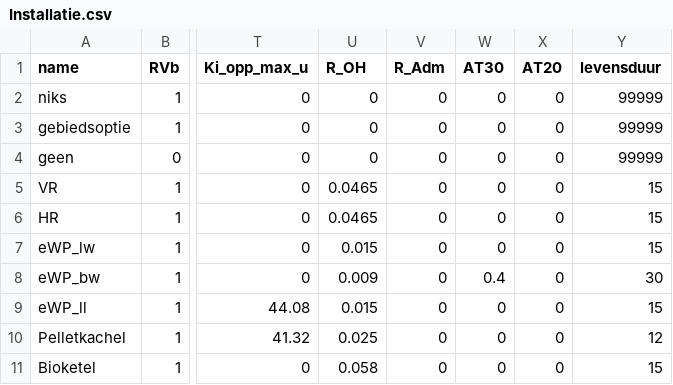
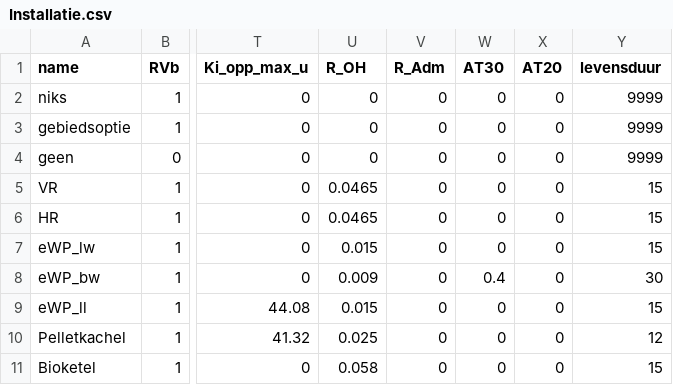
Before and after one commit to RuudvandenWijngaart/VestaDV, a CSV file: installaties/Installatie.csv, drawn as a sheet; only a part is shown, gaps mark what is left out; the diff names each change by its address in the sheet, - before the commit and + after, or states it on an @@ line.

```diff
--- a/installaties/Installatie.csv
+++ b/installaties/Installatie.csv
-Y2:Y4 (levensduur): 99999
+Y2:Y4 (levensduur): 9999
```
Also changed, not shown: Scurve/Scurves_isolatie.csv, 1 other file.
